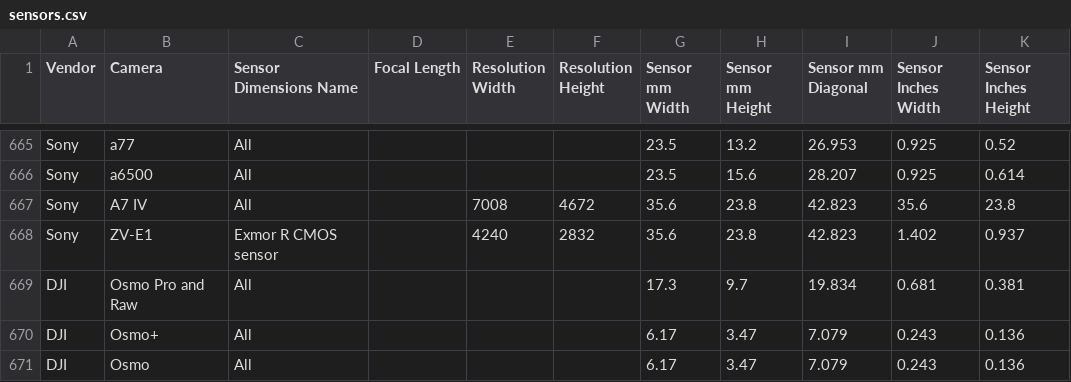
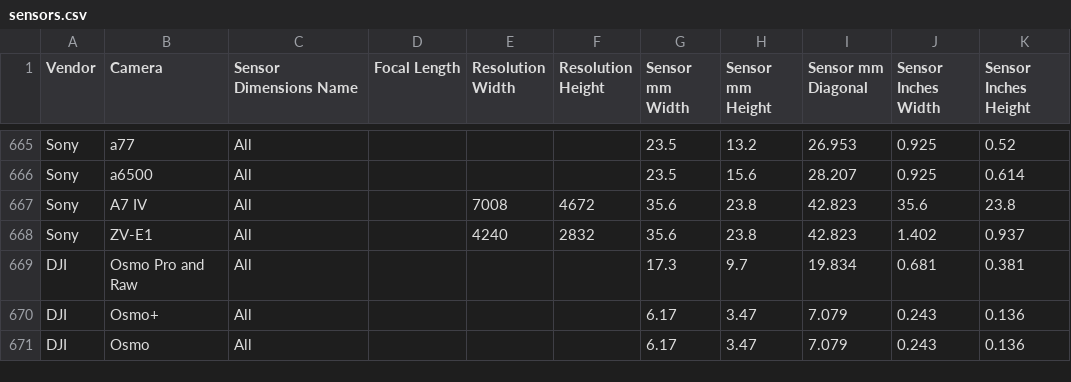
Before and after one commit to EmberLightVFX/Camera-Sensor-Database, a CSV file: data/sensors.csv, drawn as a sheet; only a part is shown, gaps mark what is left out; the diff names each change by its address in the sheet, - before the commit and + after, or states it on an @@ line.

Commit message:
Update sensors.csv

```diff
--- a/data/sensors.csv
+++ b/data/sensors.csv
-C668 (Sensor Dimensions Name): Exmor R CMOS sensor
+C668 (Sensor Dimensions Name): All
```
